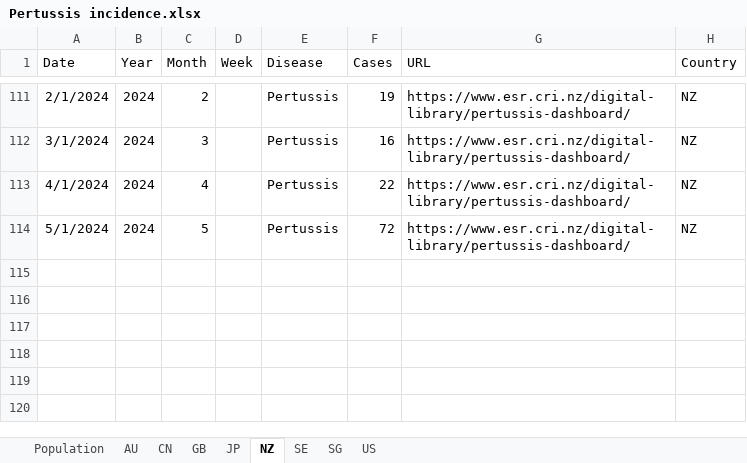
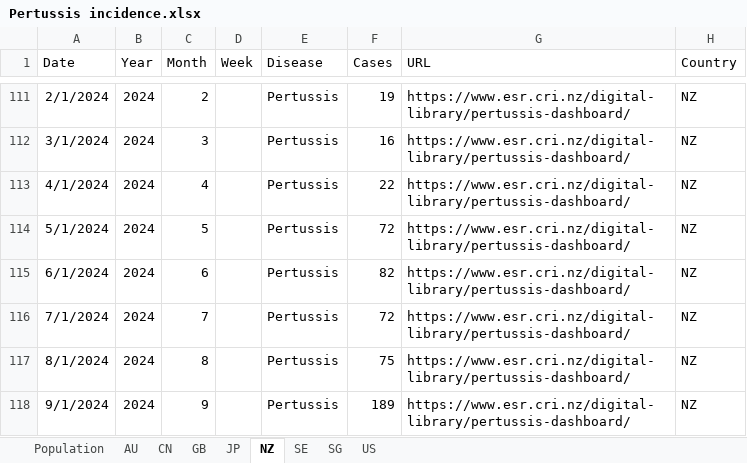
Before and after one commit to xmusphlkg/PertussisIncidence, an Excel workbook: Data/Pertussis incidence.xlsx, sheet NZ, drawn as a sheet; only a part is shown, gaps mark what is left out; values as stored, in another font and other column widths than the file's, no borders; the diff names each change by its address in the sheet, - before the commit and + after, or states it on an @@ line.

Commit message:
Update Pertussis incidence.xlsx

```diff
--- a/Data/Pertussis incidence.xlsx (sheet NZ)
+++ b/Data/Pertussis incidence.xlsx (sheet NZ)
+row 115: 6/1/2024 | 2024 | 6 |  | Pertussis | 82 | https://www.esr.cri.nz/digital-library/pertussis-dashboard/ | NZ
+row 116: 7/1/2024 | 2024 | 7 |  | Pertussis | 72 | https://www.esr.cri.nz/digital-library/pertussis-dashboard/ | NZ
+row 117: 8/1/2024 | 2024 | 8 |  | Pertussis | 75 | https://www.esr.cri.nz/digital-library/pertussis-dashboard/ | NZ
+row 118: 9/1/2024 | 2024 | 9 |  | Pertussis | 189 | https://www.esr.cri.nz/digital-library/pertussis-dashboard/ | NZ
```
Also changed, not shown: sheet US, sheet SG, sheet JP, sheet SE, sheet CN, sheet AU, charts or pictures.
